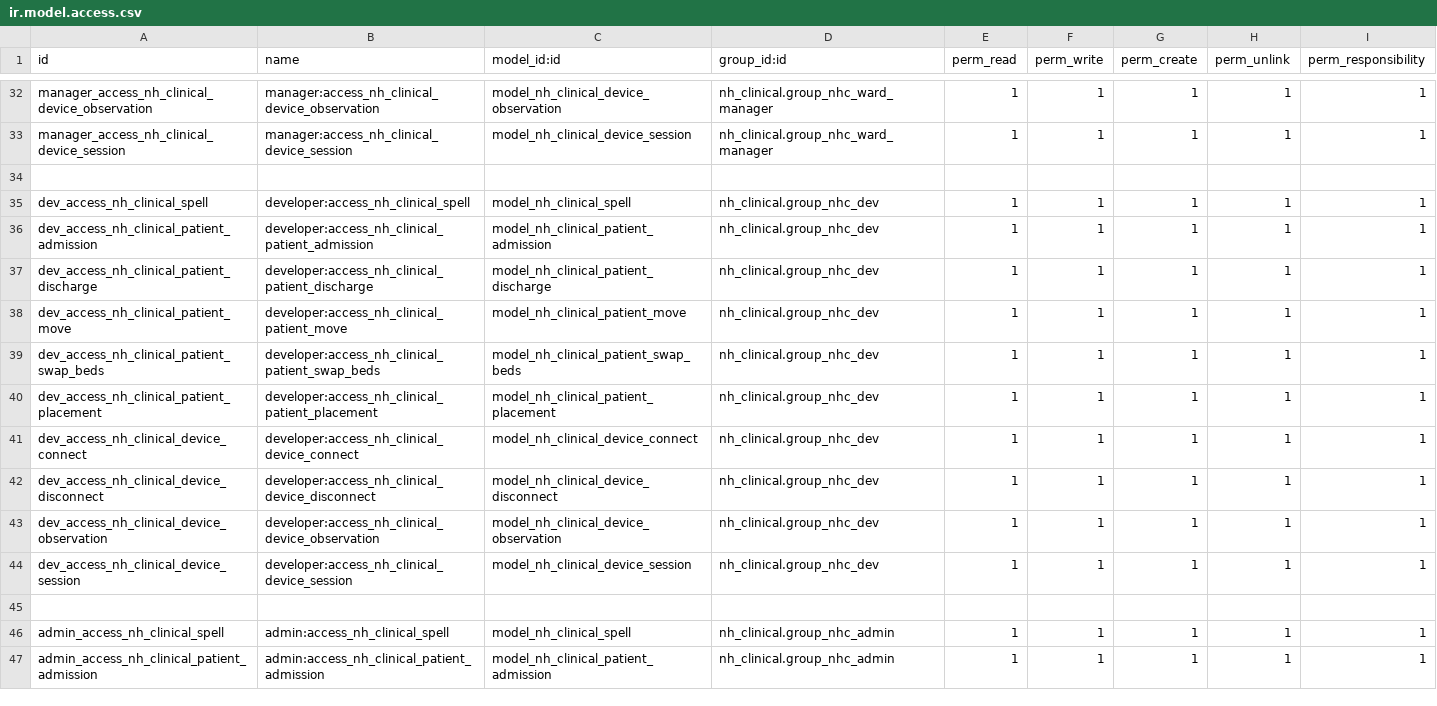
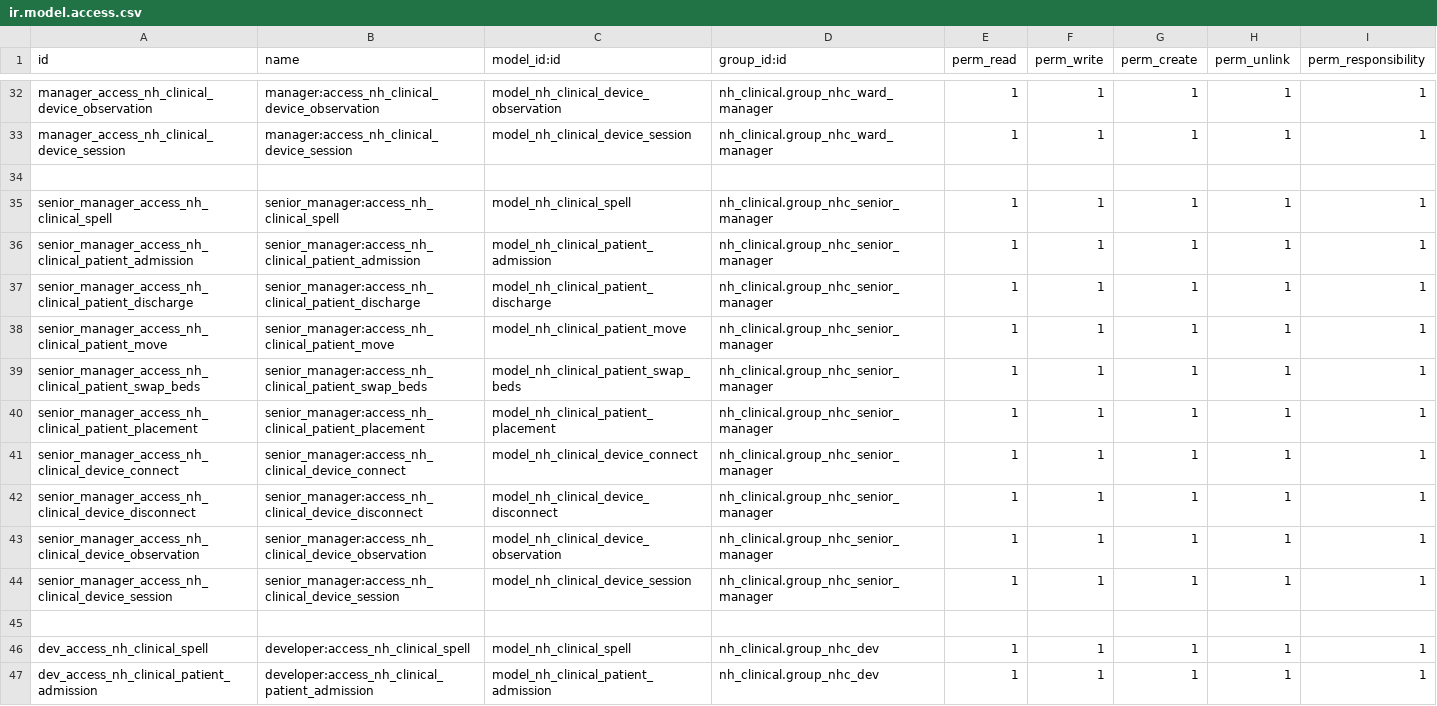
Before and after one commit to openeobs/nhclinical, a CSV file: nh_clinical/security/operations/ir.model.access.csv, drawn as a sheet; only a part is shown, gaps mark what is left out; the shorter side is filled out with more unchanged rows.

```diff
--- a/nh_clinical/security/operations/ir.model.access.csv
+++ b/nh_clinical/security/operations/ir.model.access.csv
@@ -34,2 +34,13 @@ manager_access_nh_clinical_device_session,manager:access_nh_clinical_device_sess
 ,,,,,,,,
+senior_manager_access_nh_clinical_spell,senior_manager:access_nh_clinical_spell,model_nh_clinical_spell,nh_clinical.group_nhc_senior_manager,1,1,1,1,1
+senior_manager_access_nh_clinical_patient_admission,senior_manager:access_nh_clinical_patient_admission,model_nh_clinical_patient_admission,nh_clinical.group_nhc_senior_manager,1,1,1,1,1
+senior_manager_access_nh_clinical_patient_discharge,senior_manager:access_nh_clinical_patient_discharge,model_nh_clinical_patient_discharge,nh_clinical.group_nhc_senior_manager,1,1,1,1,1
+senior_manager_access_nh_clinical_patient_move,senior_manager:access_nh_clinical_patient_move,model_nh_clinical_patient_move,nh_clinical.group_nhc_senior_manager,1,1,1,1,1
+senior_manager_access_nh_clinical_patient_swap_beds,senior_manager:access_nh_clinical_patient_swap_beds,model_nh_clinical_patient_swap_beds,nh_clinical.group_nhc_senior_manager,1,1,1,1,1
+senior_manager_access_nh_clinical_patient_placement,senior_manager:access_nh_clinical_patient_placement,model_nh_clinical_patient_placement,nh_clinical.group_nhc_senior_manager,1,1,1,1,1
+senior_manager_access_nh_clinical_device_connect,senior_manager:access_nh_clinical_device_connect,model_nh_clinical_device_connect,nh_clinical.group_nhc_senior_manager,1,1,1,1,1
+senior_manager_access_nh_clinical_device_disconnect,senior_manager:access_nh_clinical_device_disconnect,model_nh_clinical_device_disconnect,nh_clinical.group_nhc_senior_manager,1,1,1,1,1
+senior_manager_access_nh_clinical_device_observation,senior_manager:access_nh_clinical_device_observation,model_nh_clinical_device_observation,nh_clinical.group_nhc_senior_manager,1,1,1,1,1
+senior_manager_access_nh_clinical_device_session,senior_manager:access_nh_clinical_device_session,model_nh_clinical_device_session,nh_clinical.group_nhc_senior_manager,1,1,1,1,1
+,,,,,,,,
 dev_access_nh_clinical_spell,developer:access_nh_clinical_spell,model_nh_clinical_spell,nh_clinical.group_nhc_dev,1,1,1,1,1
```
Also changed, not shown: nh_clinical/security/adt/ir.model.access.csv, nh_clinical/security/ir.model.access.csv, 1 other file.
